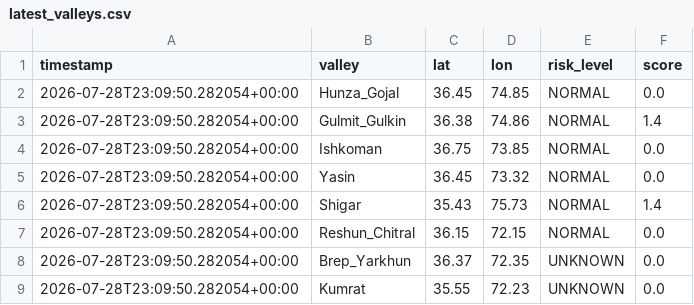
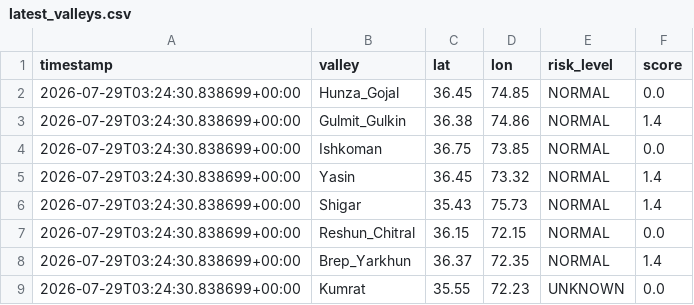
Before and after one commit to mirkhanzai/glacial-risk-watch-pakistan, a CSV file: data/latest_valleys.csv, drawn as a sheet.

```diff
--- a/data/latest_valleys.csv
+++ b/data/latest_valleys.csv
@@ -1,9 +1,9 @@
 timestamp,valley,lat,lon,risk_level,score
-2026-07-28T23:09:50.282054+00:00,Hunza_Gojal,36.45,74.85,NORMAL,0.0
-2026-07-28T23:09:50.282054+00:00,Gulmit_Gulkin,36.38,74.86,NORMAL,1.4
-2026-07-28T23:09:50.282054+00:00,Ishkoman,36.75,73.85,NORMAL,0.0
-2026-07-28T23:09:50.282054+00:00,Yasin,36.45,73.32,NORMAL,0.0
-2026-07-28T23:09:50.282054+00:00,Shigar,35.43,75.73,NORMAL,1.4
-2026-07-28T23:09:50.282054+00:00,Reshun_Chitral,36.15,72.15,NORMAL,0.0
-2026-07-28T23:09:50.282054+00:00,Brep_Yarkhun,36.37,72.35,UNKNOWN,0.0
-2026-07-28T23:09:50.282054+00:00,Kumrat,35.55,72.23,UNKNOWN,0.0
+2026-07-29T03:24:30.838699+00:00,Hunza_Gojal,36.45,74.85,NORMAL,0.0
+2026-07-29T03:24:30.838699+00:00,Gulmit_Gulkin,36.38,74.86,NORMAL,1.4
+2026-07-29T03:24:30.838699+00:00,Ishkoman,36.75,73.85,NORMAL,0.0
+2026-07-29T03:24:30.838699+00:00,Yasin,36.45,73.32,NORMAL,1.4
+2026-07-29T03:24:30.838699+00:00,Shigar,35.43,75.73,NORMAL,1.4
+2026-07-29T03:24:30.838699+00:00,Reshun_Chitral,36.15,72.15,NORMAL,0.0
+2026-07-29T03:24:30.838699+00:00,Brep_Yarkhun,36.37,72.35,NORMAL,1.4
+2026-07-29T03:24:30.838699+00:00,Kumrat,35.55,72.23,UNKNOWN,0.0
```
Also changed, not shown: data/history.csv, 1 other file.
